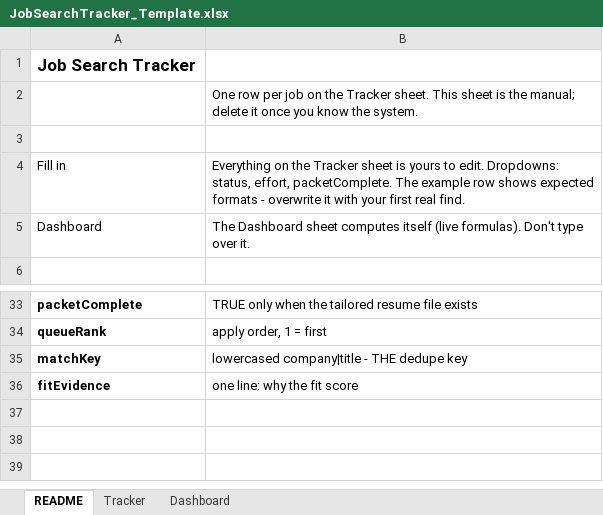
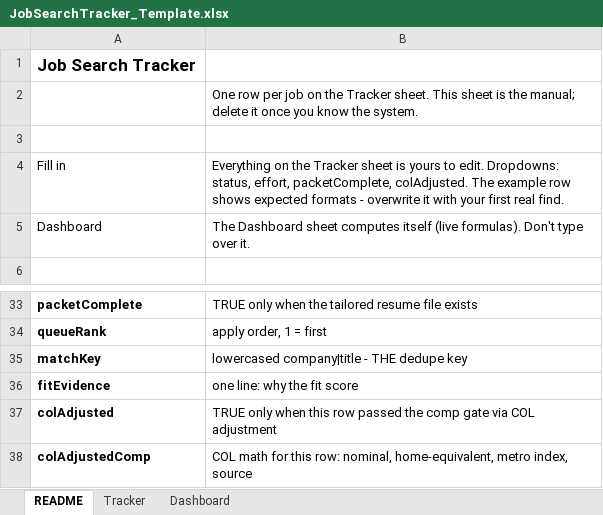
Before and after one commit to EricWurth/skills, an Excel workbook: plugins/resumebot/templates/JobSearchTracker_Template.xlsx, sheet README, drawn as a sheet; only a part is shown, gaps mark what is left out; values as stored, in another font and other column widths than the file's, no borders; the diff names each change by its address in the sheet, - before the commit and + after, or states it on an @@ line.

```diff
--- a/plugins/resumebot/templates/JobSearchTracker_Template.xlsx (sheet README)
+++ b/plugins/resumebot/templates/JobSearchTracker_Template.xlsx (sheet README)
-B4: …status, effort, packetComplete. The example…
+B4: …status, effort, packetComplete, colAdjusted. The example…
+row 37: colAdjusted | TRUE only when this row passed the comp gate via COL adjustment
+row 38: colAdjustedComp | COL math for this row: nominal, home-equivalent, metro index, source
```
Also changed, not shown: sheet Dashboard, sheet Tracker, 14 other files.
